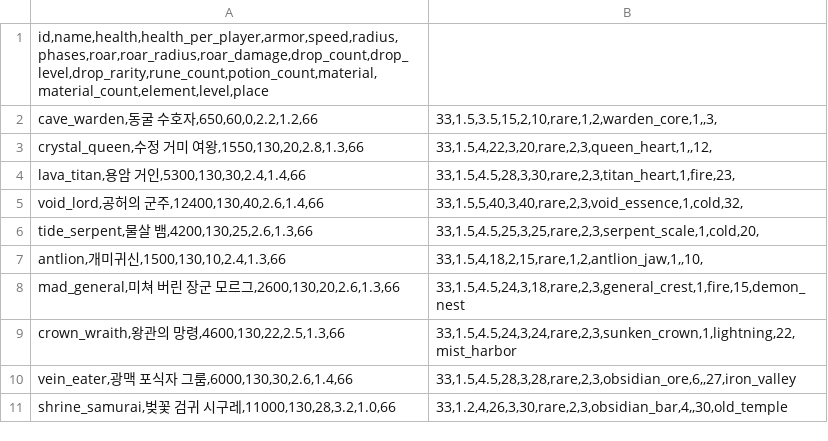
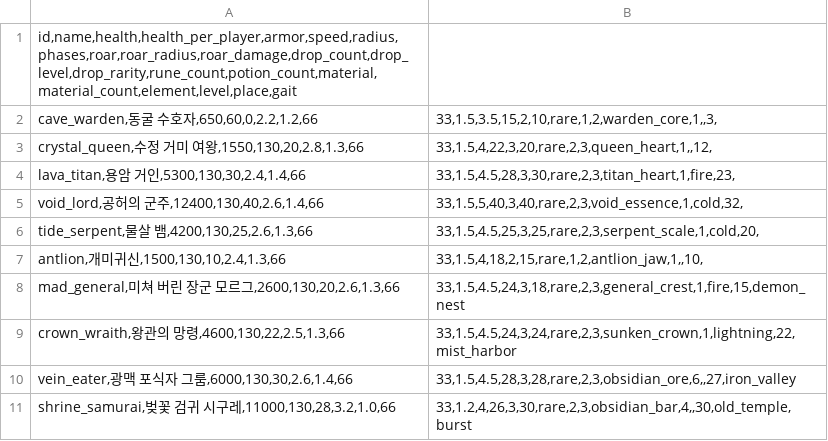
Before and after one commit to LeArc6910/pray-to, a CSV file: Assets/_Project/Data/Bosses/bosses.csv, drawn as a sheet.

Commit message:
Give the samurai iaido sword work, bursts of speed and brighter cuts
Its sword now moves in the order of the art: drawn level from the
scabbard at the left hip as the cut, swept on, the blood shaken off and
slid home tip first; cuts from above raise the blade overhead and bring
it down. The hand moves with the sword and a sleeve joins it to the
shoulder.

A new gait column lets a boss close in by rushes; the samurai darts at
five times its pace for a moment and all but stops, leaving afterimages
and speed lines, lunges far into each draw and rests less between cuts.

Cuts are drawn in three layers and their edges part a beat later in a
gust of petals; the draw flashes the screen and the ultimate dims it
first. Fading bits now fade from the alpha they started with.

```diff
--- a/Assets/_Project/Data/Bosses/bosses.csv
+++ b/Assets/_Project/Data/Bosses/bosses.csv
@@ -1,2 +1,2 @@
-id,name,health,health_per_player,armor,speed,radius,phases,roar,roar_radius,roar_damage,drop_count,drop_level,drop_rarity,rune_count,potion_count,material,material_count,element,level,place
+id,name,health,health_per_player,armor,speed,radius,phases,roar,roar_radius,roar_damage,drop_count,drop_level,drop_rarity,rune_count,potion_count,material,material_count,element,level,place,gait
 cave_warden,동굴 수호자,650,60,0,2.2,1.2,66|33,1.5,3.5,15,2,10,rare,1,2,warden_core,1,,3,
@@ -10,2 +10,2 @@ crown_wraith,왕관의 망령,4600,130,22,2.5,1.3,66|33,1.5,4.5,24,3,24,rare,2,3
 vein_eater,광맥 포식자 그룸,6000,130,30,2.6,1.4,66|33,1.5,4.5,28,3,28,rare,2,3,obsidian_ore,6,,27,iron_valley
-shrine_samurai,벚꽃 검귀 시구레,11000,130,28,3.2,1.0,66|33,1.2,4,26,3,30,rare,2,3,obsidian_bar,4,,30,old_temple
+shrine_samurai,벚꽃 검귀 시구레,11000,130,28,3.2,1.0,66|33,1.2,4,26,3,30,rare,2,3,obsidian_bar,4,,30,old_temple,burst
```
Also changed, not shown: Assets/_Project/Data/Bosses/boss_attacks.csv, 10 other files.
